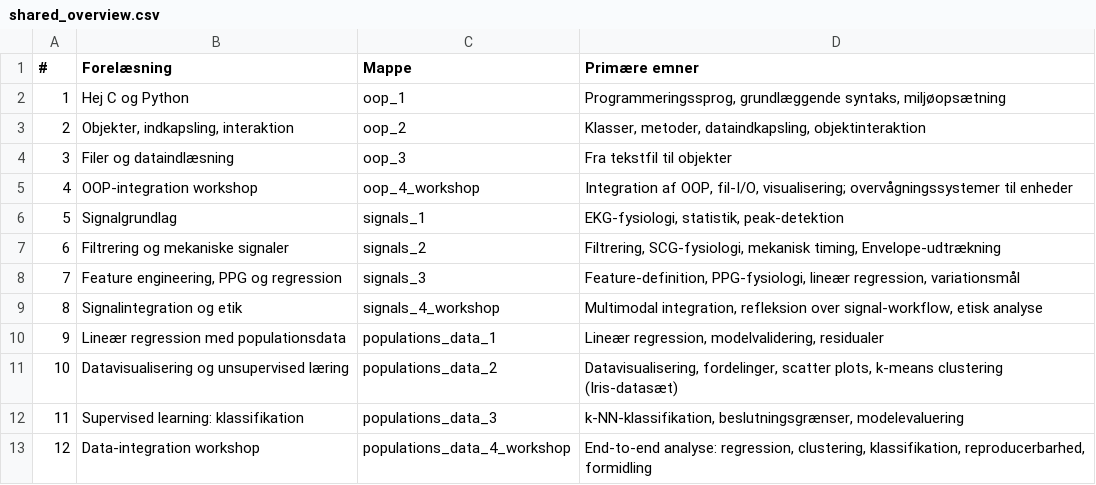
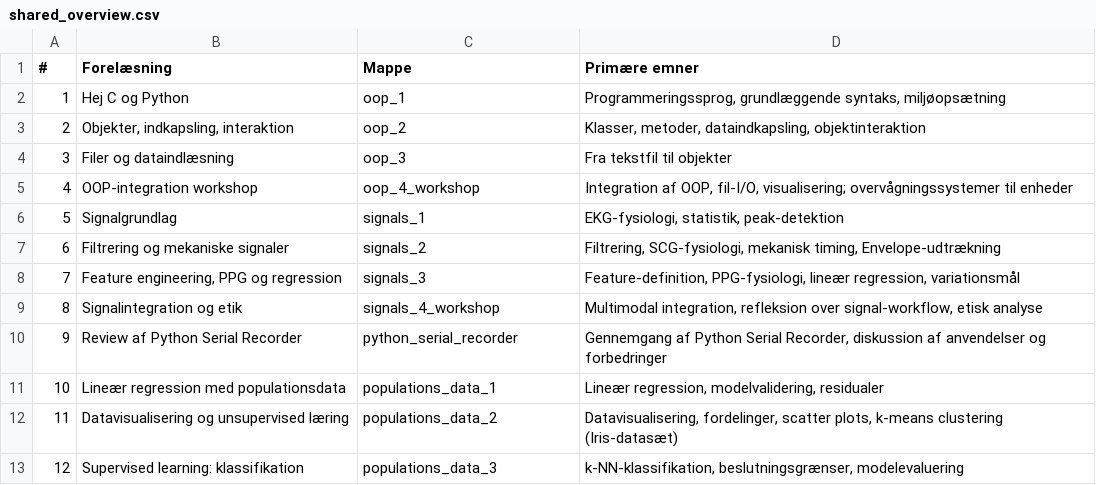
Before and after one commit to AAU-ST2-Programming/all_lectures, a CSV file: overview_files/shared_overview.csv, drawn as a sheet; removed rows and columns are numbered as before the commit, all else as after; the diff names each change by its address in the sheet, - before the commit and + after, or states it on an @@ line.

Commit message:
added changes to the lecture review.

```diff
--- a/overview_files/shared_overview.csv
+++ b/overview_files/shared_overview.csv
+row 10: 9 | Review af Python Serial Recorder | python_serial_recorder | Gennemgang af Python Serial Recorder, diskussion af anvendelser og forbedringer
@@ column A (#) renumbered between rows 11 and 13 @@
-row 13: 12 | Data-integration workshop | populations_data_4_workshop | End-to-end analyse: regression, clustering, klassifikation, reproducerbarhed, formidling
```
Also changed, not shown: 12 other files.
